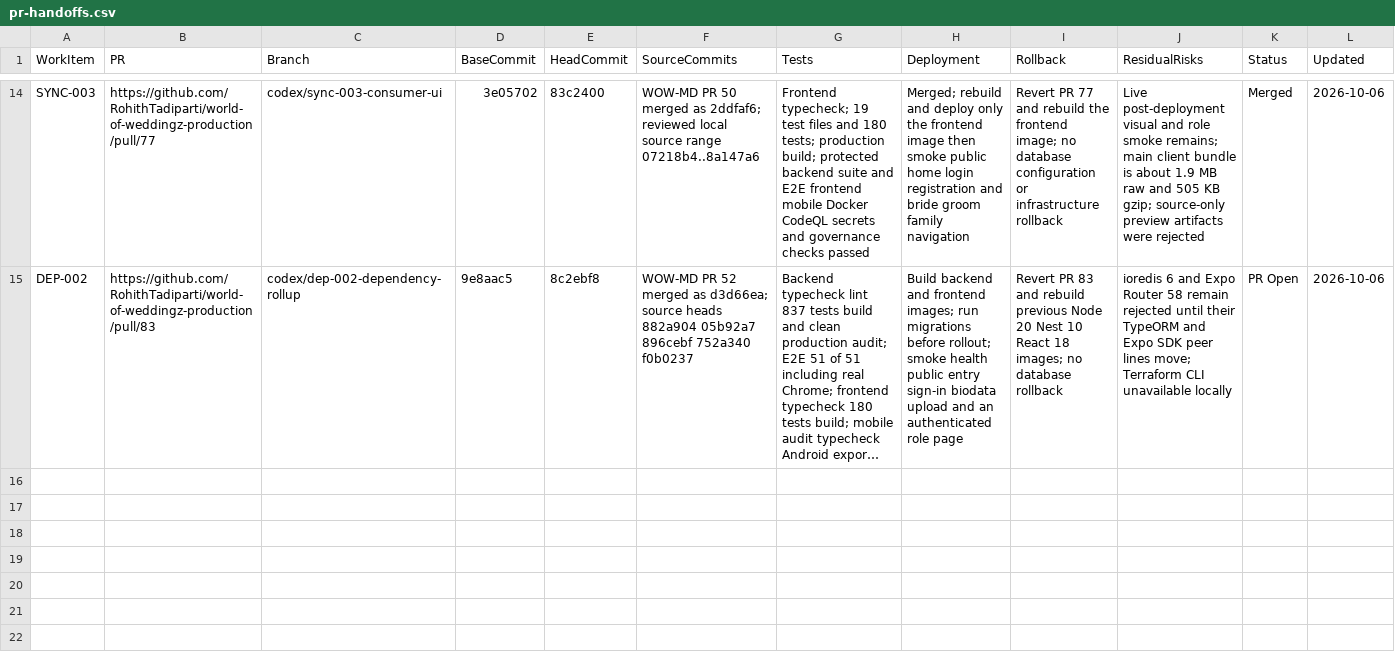
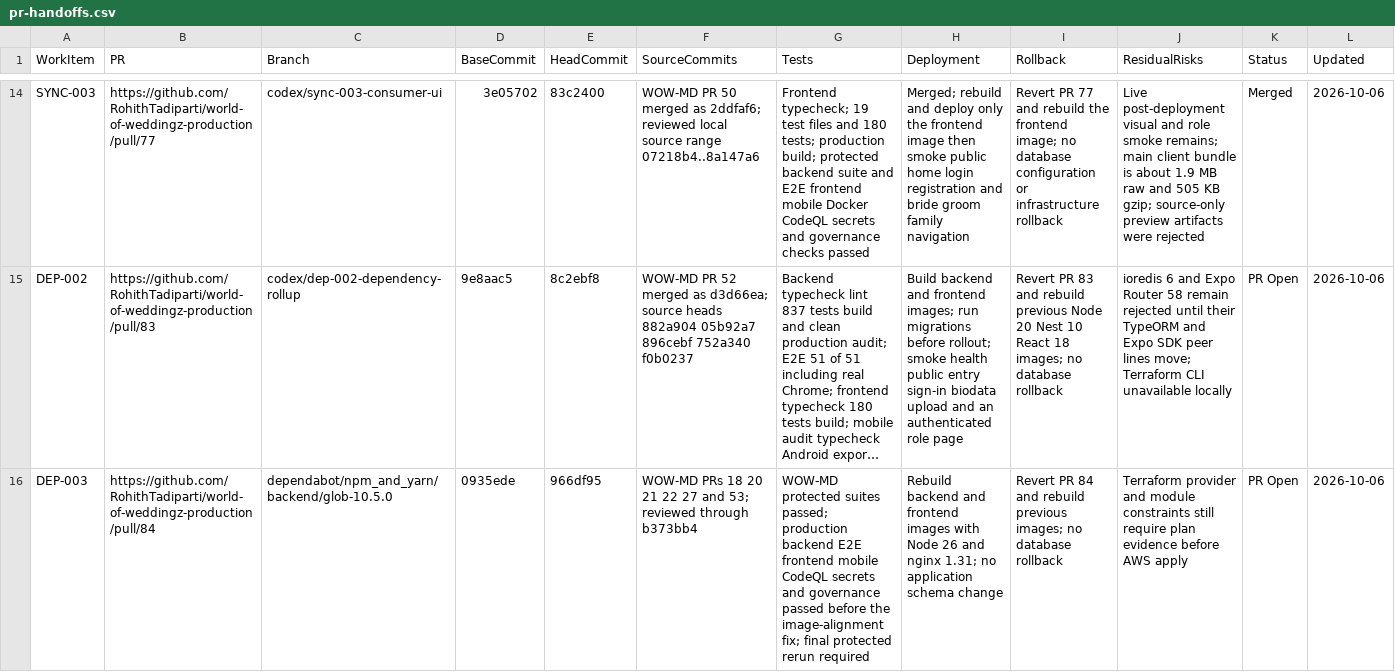
Before and after one commit to RohithTadiparti/world-of-weddingz-production, a CSV file: docs/tracking/registers/pr-handoffs.csv, drawn as a sheet; only a part is shown, gaps mark what is left out; long unchanged cells end in …; the diff names each change by its address in the sheet, - before the commit and + after, or states it on an @@ line.

```diff
--- a/docs/tracking/registers/pr-handoffs.csv
+++ b/docs/tracking/registers/pr-handoffs.csv
+row 16: DEP-003 | https://github.com/RohithTadiparti/world-of-weddingz-production/pull/84 | dependabot/npm_and_yarn/backend/glob-10.5.0 | 0935ede | 966df95 | WOW-MD PRs 18 20 21 22 27 and 53; reviewed through b373bb4 | WOW-MD protected suites passed; production backend E2E frontend mobile CodeQL secrets and governance passed before the image-alignment fix; final protected rerun required | Rebuild backend and frontend images with Node 26 and nginx 1.31; no application schema change | Revert PR 84 and rebuild previous images; no database rollback | Terraform provider and module constraints still require plan evidence before AWS apply | PR Open | 2026-10-06
```
Also changed, not shown: docs/tracking/registers/change-intake.csv, docs/tracking/registers/open-items.csv, 13 other files.
